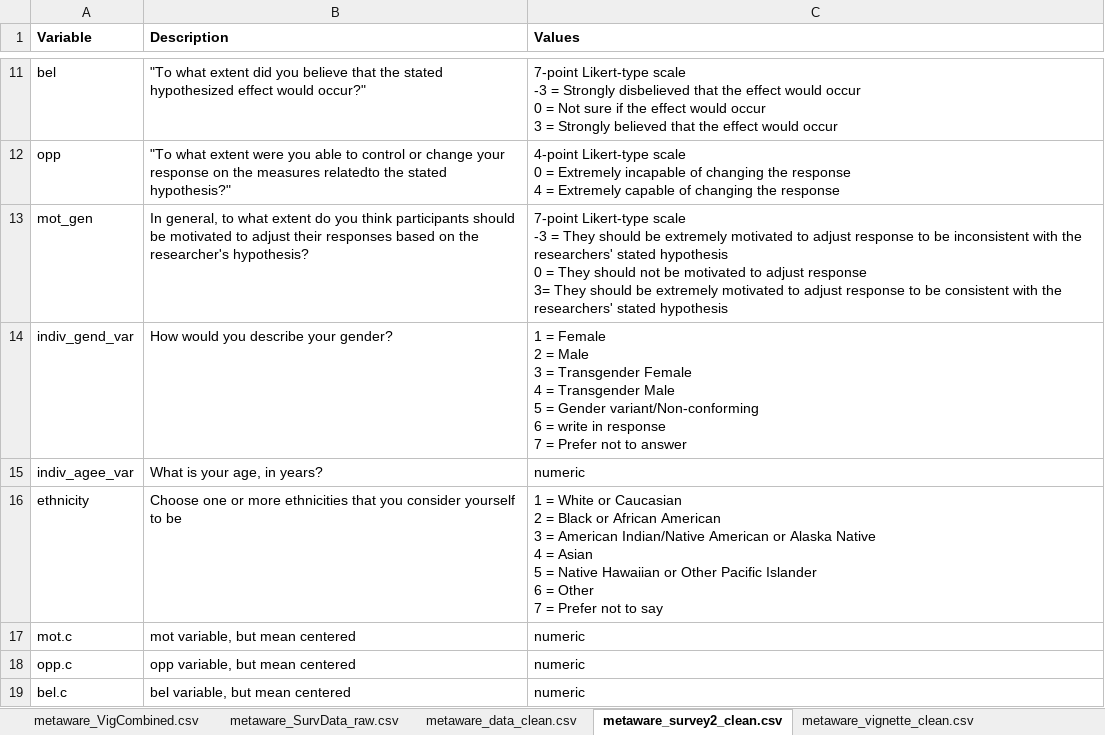
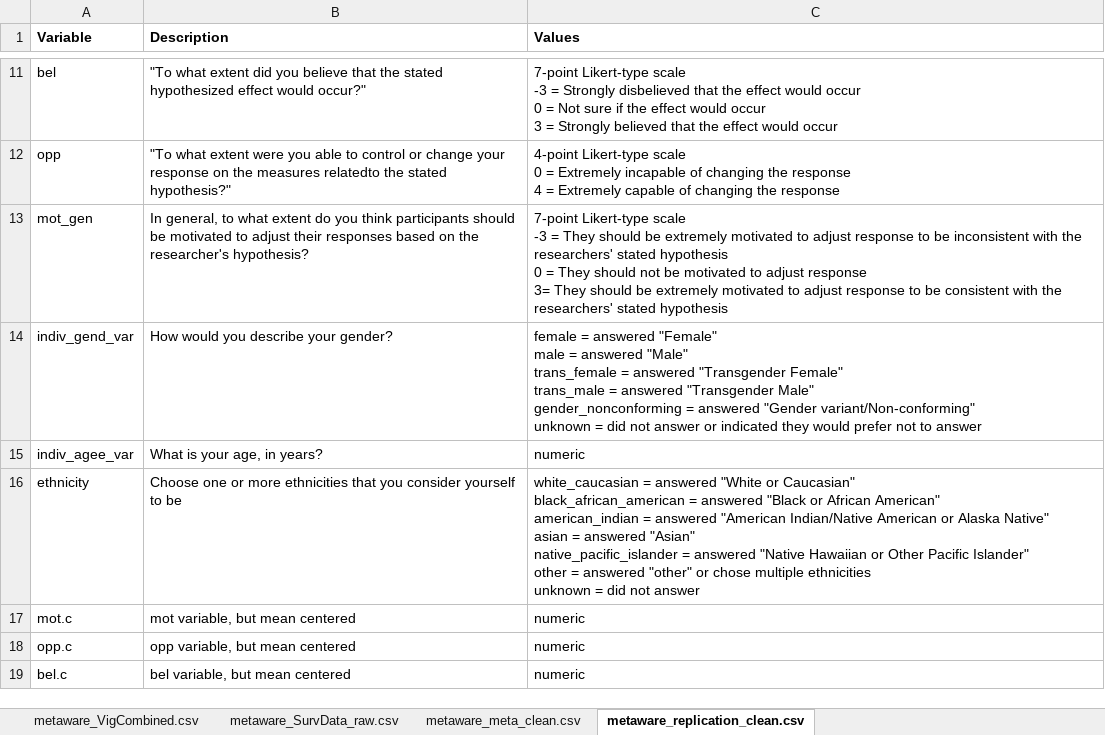
Before and after one commit to ColesNicholas/metaware, an Excel workbook: data/metaware_csv_codebooks.xlsx, sheet metaware_replication_clean.csv, drawn as a sheet; only a part is shown, gaps mark what is left out; values as stored, in another font and other column widths than the file's, no borders; ↵ is a line break in a cell; the diff names each change by its address in the sheet, - before the commit and + after, or states it on an @@ line.

```diff
--- a/data/metaware_csv_codebooks.xlsx (sheet metaware_replication_clean.csv)
+++ b/data/metaware_csv_codebooks.xlsx (sheet metaware_replication_clean.csv)
-sheet tab: metaware_data_clean.csv
+sheet tab: metaware_meta_clean.csv
-sheet tab: metaware_survey2_clean.csv
+sheet tab: metaware_replication_clean.csv
-sheet tab: metaware_vignette_clean.csv
-C14 (Values): 1 = Female ↵ 2 = Male ↵ 3 = Transgender Female ↵ 4 = Transgender Male ↵ 5 = Gender variant/Non-conforming ↵ 6 = write in response ↵ 7 = Prefer not to…
+C14 (Values): female = answered "Female" ↵ male = answered "Male" ↵ trans_female = answered "Transgender Female" ↵ trans_male = answered "Transgender Male" ↵ gender_nonconforming = answered "Gender variant/Non-conforming" ↵ unknown = did not answer or indicated they would prefer not to…
-C16 (Values): 1 = White or Caucasian ↵ 2 = Black or African American ↵ 3 = American Indian/Native American or Alaska Native ↵ 4 = Asian ↵ 5 = Native Hawaiian or Other Pacific Islander ↵ 6 = Other ↵ 7 = Prefer not to say
+C16 (Values): white_caucasian = answered "White or Caucasian" ↵ black_african_american = answered "Black or African American" ↵ american_indian = answered "American Indian/Native American or Alaska Native" ↵ asian = answered "Asian" ↵ native_pacific_islander = answered "Native Hawaiian or Other Pacific Islander" ↵ other = answered "other" or chose multiple ethnicities ↵ unknown = did not answer
```
Also changed, not shown: 13 other files.
